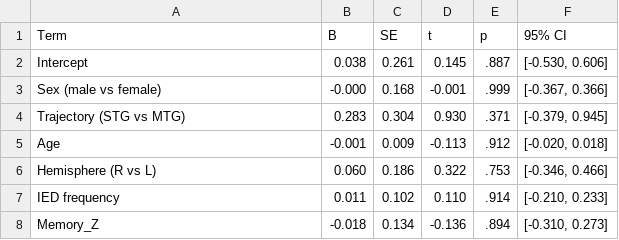
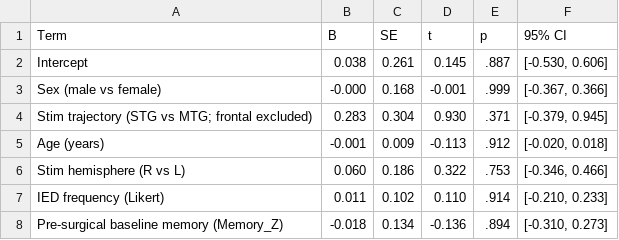
Before and after one commit to INMANLab/BLAES_AMME, a CSV file: outputs/testing_between_subjects_variability_MLM/complete_case_exploratory_coefficients.csv, drawn as a sheet.

```diff
--- a/outputs/testing_between_subjects_variability_MLM/complete_case_exploratory_coefficients.csv
+++ b/outputs/testing_between_subjects_variability_MLM/complete_case_exploratory_coefficients.csv
@@ -3,6 +3,6 @@ Intercept,0.038,0.261,0.145,.887,"[-0.530, 0.606]"
 Sex (male vs female),-0.000,0.168,-0.001,.999,"[-0.367, 0.366]"
-Trajectory (STG vs MTG),0.283,0.304,0.930,.371,"[-0.379, 0.945]"
-Age,-0.001,0.009,-0.113,.912,"[-0.020, 0.018]"
-Hemisphere (R vs L),0.060,0.186,0.322,.753,"[-0.346, 0.466]"
-IED frequency,0.011,0.102,0.110,.914,"[-0.210, 0.233]"
-Memory_Z,-0.018,0.134,-0.136,.894,"[-0.310, 0.273]"
+Stim trajectory (STG vs MTG; frontal excluded),0.283,0.304,0.930,.371,"[-0.379, 0.945]"
+Age (years),-0.001,0.009,-0.113,.912,"[-0.020, 0.018]"
+Stim hemisphere (R vs L),0.060,0.186,0.322,.753,"[-0.346, 0.466]"
+IED frequency (Likert),0.011,0.102,0.110,.914,"[-0.210, 0.233]"
+Pre-surgical baseline memory (Memory_Z),-0.018,0.134,-0.136,.894,"[-0.310, 0.273]"
```
Also changed, not shown: outputs/testing_between_subjects_variability_MLM/complete_case_exploratory_contributions.csv, outputs/testing_between_subjects_variability_MLM/ied_sensitivity_coefficients.csv, 8 other files.
